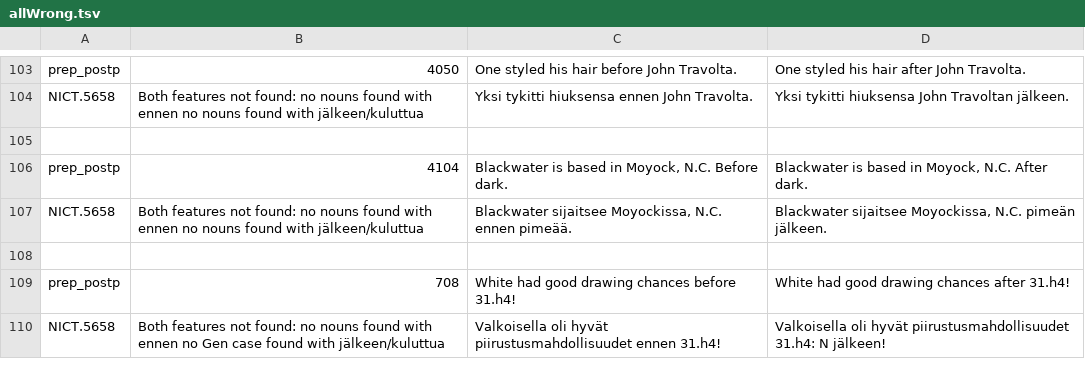
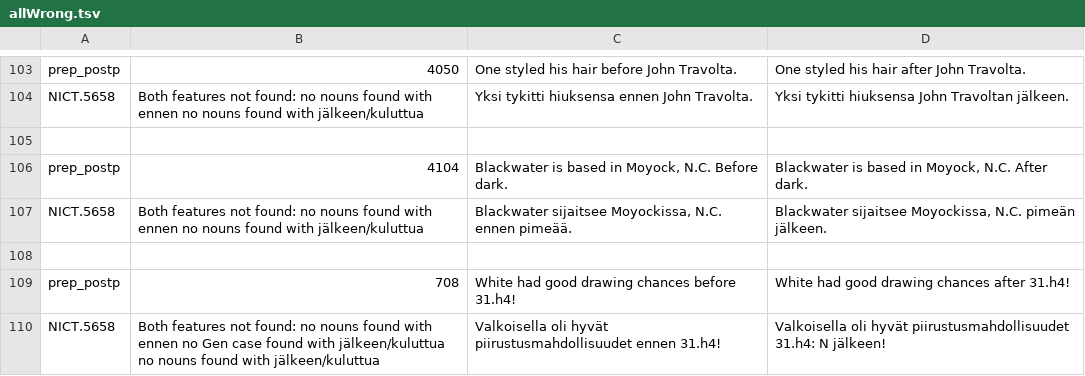
Before and after one commit to Helsinki-NLP/en-fi-testsuite, a TSV file: eval_parts/examples/allWrong.tsv, drawn as a sheet; only a part is shown, gaps mark what is left out.

```diff
--- a/eval_parts/examples/allWrong.tsv
+++ b/eval_parts/examples/allWrong.tsv
@@ -109,2 +109,2 @@ NICT.5658	Both features not found: no nouns found with ennen no nouns found with
 prep_postp	708	White had good drawing chances before 31.h4!	White had good drawing chances after 31.h4!
-NICT.5658	Both features not found: no nouns found with ennen no Gen case found with jälkeen/kuluttua 	Valkoisella oli hyvät piirustusmahdollisuudet ennen 31.h4!	Valkoisella oli hyvät piirustusmahdollisuudet 31.h4: N jälkeen!
+NICT.5658	Both features not found: no nouns found with ennen no Gen case found with jälkeen/kuluttua no nouns found with jälkeen/kuluttua 	Valkoisella oli hyvät piirustusmahdollisuudet ennen 31.h4!	Valkoisella oli hyvät piirustusmahdollisuudet 31.h4: N jälkeen!
```
Also changed, not shown: eval_parts/all.correct.tsv, eval_parts/all.numbers.tsv, 4 other files.
